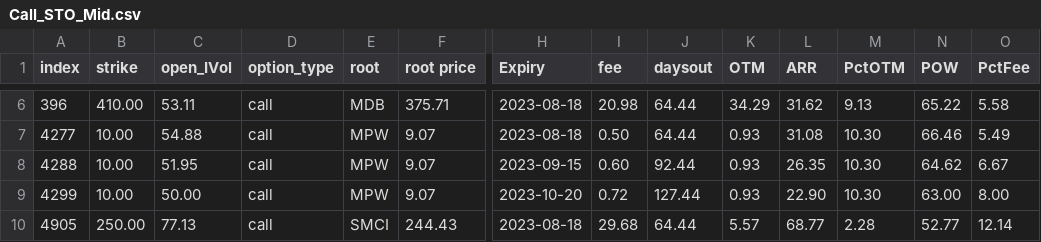
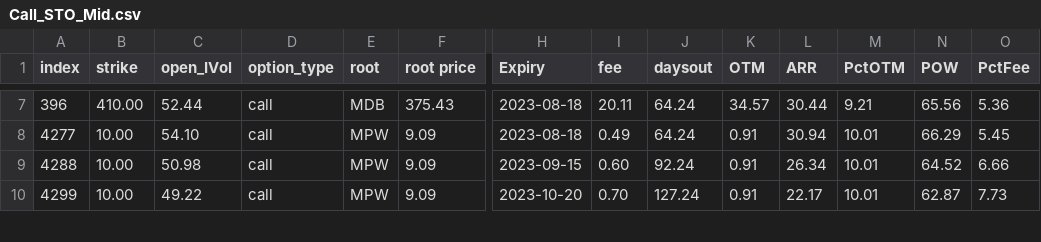
Before and after one commit to snarfed/POWMax_Tonka_Prdtn, a CSV file: Call_STO_Mid.csv, drawn as a sheet; only a part is shown, gaps mark what is left out; removed rows and columns are numbered as before the commit, all else as after; rows hold the shown columns only; the diff covers the shown part only; the diff names each change by its address in the sheet, - before the commit and + after, or states it on an @@ line.

```diff
--- a/Call_STO_Mid.csv
+++ b/Call_STO_Mid.csv
-C7 (open_IVol): 53.11
+C7 (open_IVol): 52.44
-F7 (root price): 375.71
+F7 (root price): 375.43
-I7 (fee): 20.98
+I7 (fee): 20.11
-J7:J8 (daysout): 64.44
+J7:J8 (daysout): 64.24
-K7 (OTM): 34.29
+K7 (OTM): 34.57
-L7 (ARR): 31.62
+L7 (ARR): 30.44
-M7 (PctOTM): 9.13
+M7 (PctOTM): 9.21
-N7 (POW): 65.22
+N7 (POW): 65.56
-O7 (PctFee): 5.58
+O7 (PctFee): 5.36
-C8 (open_IVol): 54.88
+C8 (open_IVol): 54.10
-F8:F10 (root price): 9.07
+F8:F10 (root price): 9.09
-I8 (fee): 0.50
+I8 (fee): 0.49
-K8:K10 (OTM): 0.93
+K8:K10 (OTM): 0.91
-L8 (ARR): 31.08
+L8 (ARR): 30.94
-M8:M10 (PctOTM): 10.30
+M8:M10 (PctOTM): 10.01
-N8 (POW): 66.46
+N8 (POW): 66.29
-O8 (PctFee): 5.49
+O8 (PctFee): 5.45
-C9 (open_IVol): 51.95
+C9 (open_IVol): 50.98
-J9 (daysout): 92.44
+J9 (daysout): 92.24
-L9 (ARR): 26.35
+L9 (ARR): 26.34
-N9 (POW): 64.62
+N9 (POW): 64.52
-O9 (PctFee): 6.67
+O9 (PctFee): 6.66
-C10 (open_IVol): 50.00
+C10 (open_IVol): 49.22
-I10 (fee): 0.72
+I10 (fee): 0.70
-J10 (daysout): 127.44
+J10 (daysout): 127.24
-L10 (ARR): 22.90
+L10 (ARR): 22.17
-N10 (POW): 63.00
+N10 (POW): 62.87
-O10 (PctFee): 8.00
+O10 (PctFee): 7.73
-row 10: 4905 | 250.00 | 77.13 | call | SMCI | 244.43 | 2023-08-18 | 29.68 | 64.44 | 5.57 | 68.77 | 2.28 | 52.77 | 12.14
```
Also changed, not shown: 2 added rows and 63 edited cells elsewhere in this file, Call_STO_Short.csv, Put_STO_Long.csv, 8 other files.
